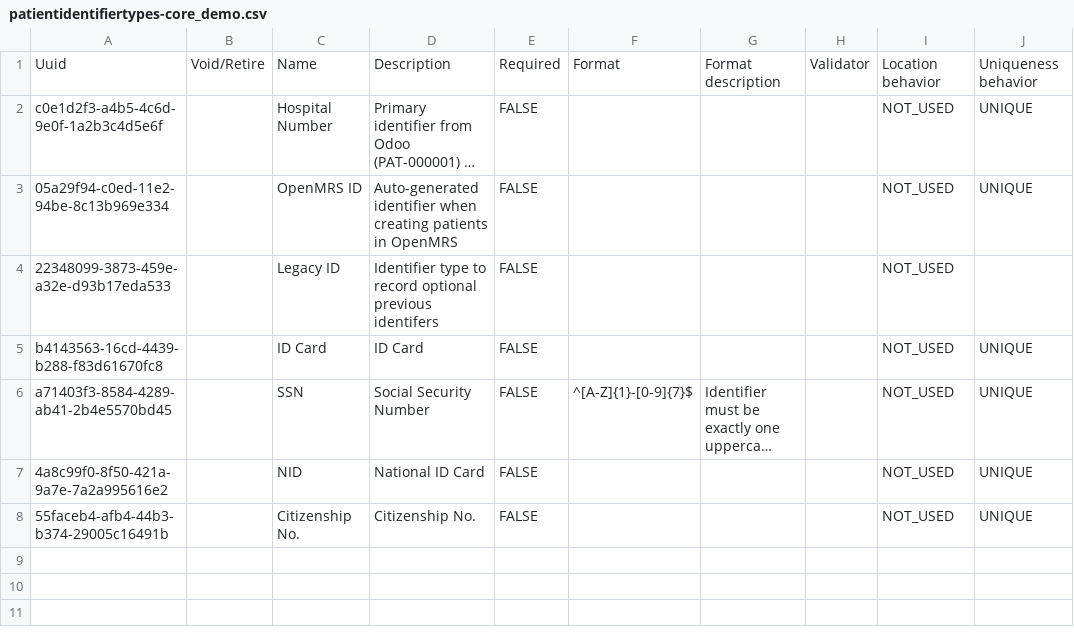
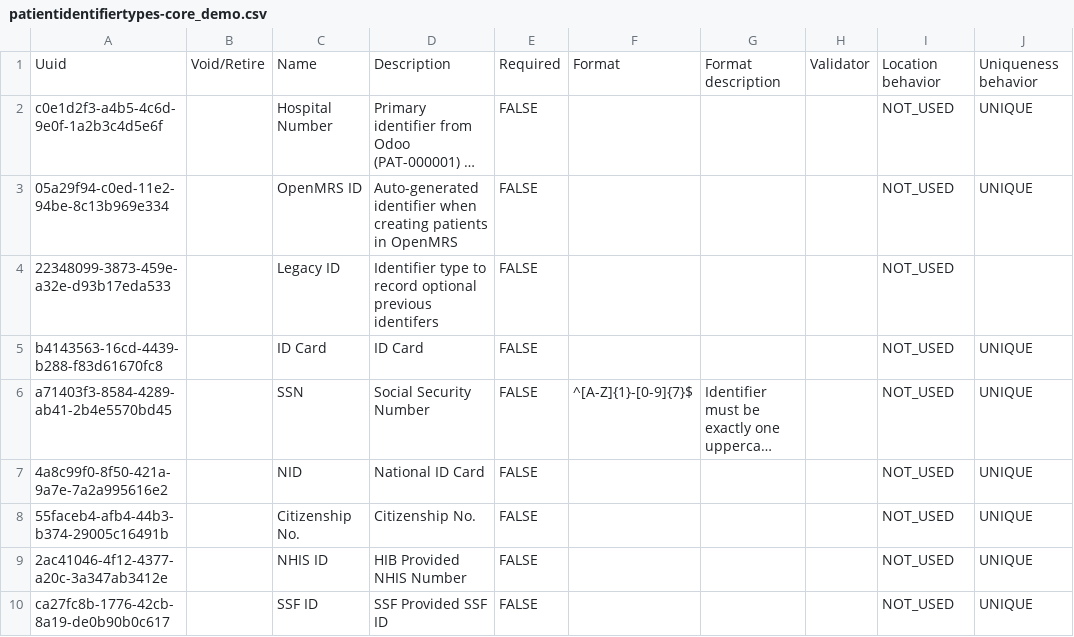
Before and after one commit to NidanHIS/openmrs-content-referenceapplication-demo, a CSV file: configuration/patientidentifiertypes/referenceapplication-demo/patientidentifiertypes-core_demo.csv, drawn as a sheet; long unchanged cells end in …; the diff names each change by its address in the sheet, - before the commit and + after, or states it on an @@ line.

```diff
--- a/configuration/patientidentifiertypes/referenceapplication-demo/patientidentifiertypes-core_demo.csv
+++ b/configuration/patientidentifiertypes/referenceapplication-demo/patientidentifiertypes-core_demo.csv
+row 9: 2ac41046-4f12-4377-a20c-3a347ab3412e |  | NHIS ID | HIB Provided NHIS Number | FALSE |  |  |  | NOT_USED | UNIQUE
+row 10: ca27fc8b-1776-42cb-8a19-de0b90b0c617 |  | SSF ID | SSF Provided SSF ID | FALSE |  |  |  | NOT_USED | UNIQUE
```
Also changed, not shown: 2 other files.
